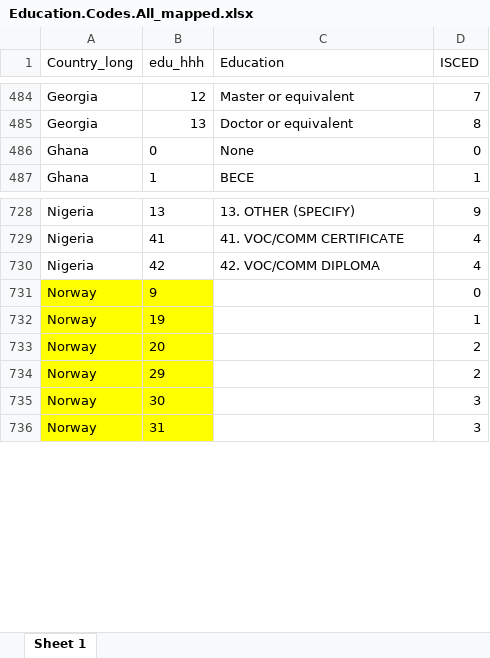
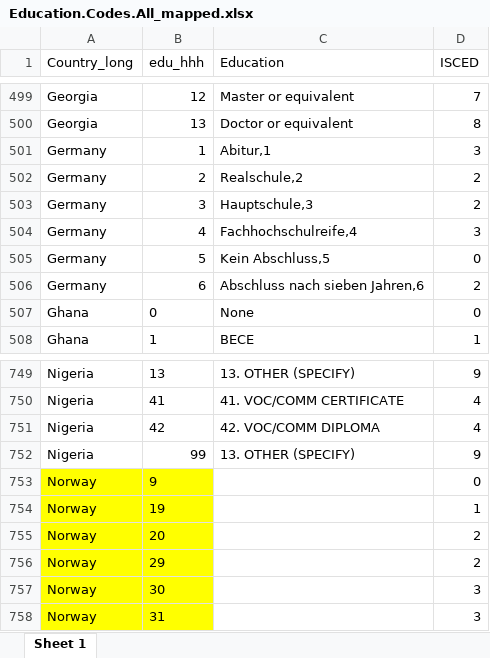
Before and after one commit to lmissbach/Carbon-Intensity-2023, an Excel workbook: 0_Data/9_Supplementary Information/Education.Codes.All_mapped.xlsx, sheet Sheet 1, drawn as a sheet; only a part is shown, gaps mark what is left out; values as stored, in another font and other column widths than the file's, no borders; the diff covers the shown part only; the diff names each change by its address in the sheet, - before the commit and + after, or states it on an @@ line.

```diff
--- a/0_Data/9_Supplementary Information/Education.Codes.All_mapped.xlsx (sheet Sheet 1)
+++ b/0_Data/9_Supplementary Information/Education.Codes.All_mapped.xlsx (sheet Sheet 1)
+row 501: Germany | 1 | Abitur,1 | 3
+row 502: Germany | 2 | Realschule,2 | 2
+row 503: Germany | 3 | Hauptschule,3 | 2
+row 504: Germany | 4 | Fachhochschulreife,4 | 3
+row 505: Germany | 5 | Kein Abschluss,5 | 0
+row 506: Germany | 6 | Abschluss nach sieben Jahren,6 | 2
+row 752: Nigeria | 99 | 13. OTHER (SPECIFY) | 9
```
Also changed, not shown: 37 added rows, 2 removed rows and 11 edited cells elsewhere in this sheet, 19 other files.
